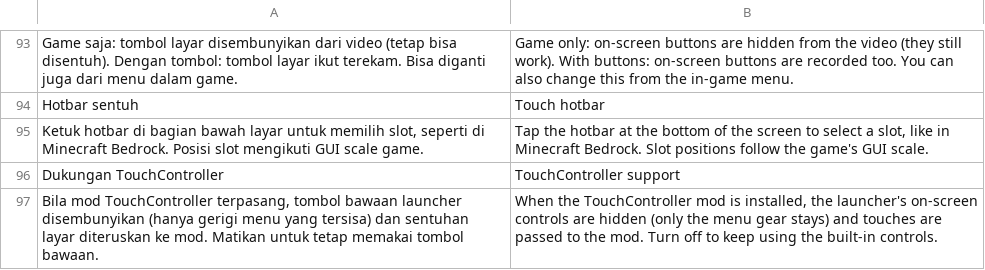
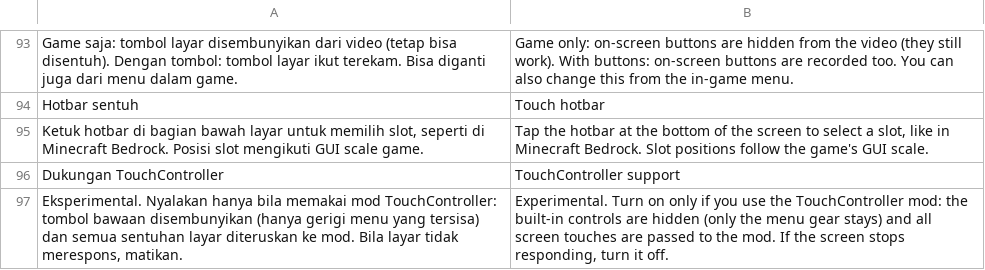
Before and after one commit to ItsVynzzzz/AmberLauncher, a TSV file: app/src/main/assets/lang/en/settings.tsv, drawn as a sheet; only a part is shown, gaps mark what is left out.

```diff
--- a/app/src/main/assets/lang/en/settings.tsv
+++ b/app/src/main/assets/lang/en/settings.tsv
@@ -96,2 +96,2 @@ Ketuk hotbar di bagian bawah layar untuk memilih slot, seperti di Minecraft Bedr
 Dukungan TouchController	TouchController support
-Bila mod TouchController terpasang, tombol bawaan launcher disembunyikan (hanya gerigi menu yang tersisa) dan sentuhan layar diteruskan ke mod. Matikan untuk tetap memakai tombol bawaan.	When the TouchController mod is installed, the launcher's on-screen controls are hidden (only the menu gear stays) and touches are passed to the mod. Turn off to keep using the built-in controls.
+Eksperimental. Nyalakan hanya bila memakai mod TouchController: tombol bawaan disembunyikan (hanya gerigi menu yang tersisa) dan semua sentuhan layar diteruskan ke mod. Bila layar tidak merespons, matikan.	Experimental. Turn on only if you use the TouchController mod: the built-in controls are hidden (only the menu gear stays) and all screen touches are passed to the mod. If the screen stops responding, turn it off.
```
Also changed, not shown: app/src/main/assets/lang/es/settings.tsv, app/src/main/assets/lang/vi/settings.tsv, 5 other files.
